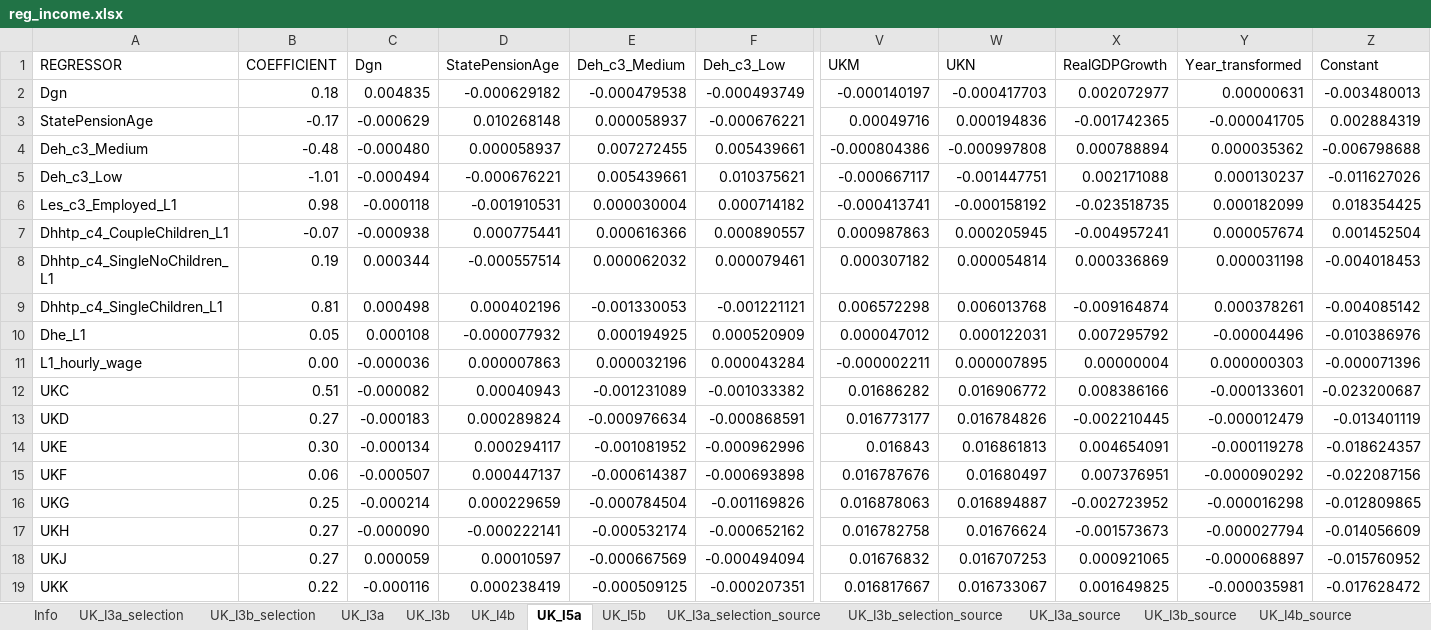
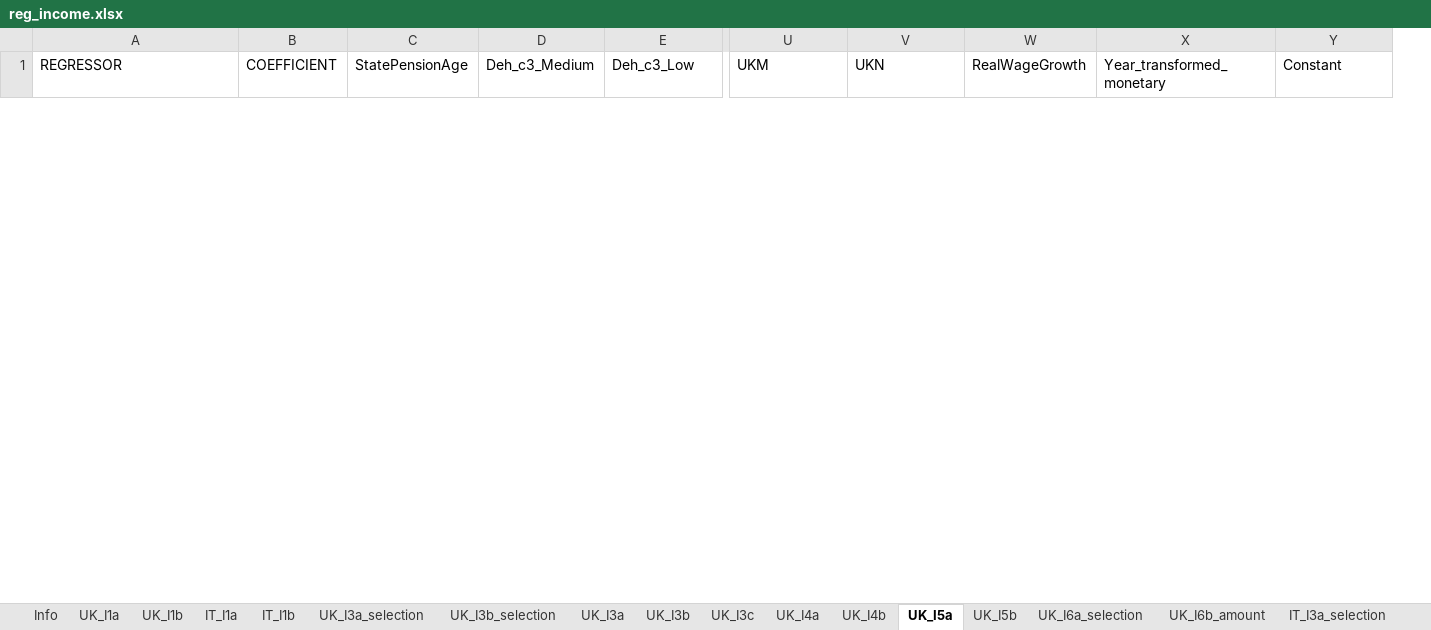
Before and after one commit to centreformicrosimulation/SimPaths, an Excel workbook: input/reg_income.xlsx, sheet UK_I5a, drawn as a sheet; only a part is shown, gaps mark what is left out; values as stored, in another font and other column widths than the file's, no borders; removed rows and columns are numbered as before the commit, all else as after; rows hold the shown columns only; the diff covers the shown part only; the diff names each change by its address in the sheet, - before the commit and + after, or states it on an @@ line.

```diff
--- a/input/reg_income.xlsx (sheet UK_I5a)
+++ b/input/reg_income.xlsx (sheet UK_I5a)
-sheet tab: UK_I3a_source
+sheet tab: UK_I6a_selection
-sheet tab: UK_I4b_source
+sheet tab: UK_I6b_amount
-sheet tab: UK_I3a_selection_source
-sheet tab: UK_I3b_selection_source
-sheet tab: UK_I3b_source
+sheet tab: UK_I1a
+sheet tab: UK_I1b
+sheet tab: IT_I1a
+sheet tab: IT_I1b
+sheet tab: UK_I3c
+sheet tab: UK_I4a
+sheet tab: IT_I3a_selection
-column C (Dgn), empty
-column X (RealGDPGrowth), empty
-column Y (Year_transformed), empty
+column W (RealWageGrowth), empty
+column X (Year_transformed_monetary), empty
-row 2: Dgn | 0.18 | 0.004835 | -0.000629182 | -0.000479538 | -0.000493749 | -0.000140197 | -0.000417703 | 0.002072977 | 0.00000631 | -0.003480013
-row 3: StatePensionAge | -0.17 | -0.000629 | 0.010268148 | 0.000058937 | -0.000676221 | 0.00049716 | 0.000194836 | -0.001742365 | -0.000041705 | 0.002884319
-row 4: Deh_c3_Medium | -0.48 | -0.000480 | 0.000058937 | 0.007272455 | 0.005439661 | -0.000804386 | -0.000997808 | 0.000788894 | 0.000035362 | -0.006798688
-row 5: Deh_c3_Low | -1.01 | -0.000494 | -0.000676221 | 0.005439661 | 0.010375621 | -0.000667117 | -0.001447751 | 0.002171088 | 0.000130237 | -0.011627026
-row 6: Les_c3_Employed_L1 | 0.98 | -0.000118 | -0.001910531 | 0.000030004 | 0.000714182 | -0.000413741 | -0.000158192 | -0.023518735 | 0.000182099 | 0.018354425
-row 7: Dhhtp_c4_CoupleChildren_L1 | -0.07 | -0.000938 | 0.000775441 | 0.000616366 | 0.000890557 | 0.000987863 | 0.000205945 | -0.004957241 | 0.000057674 | 0.001452504
-row 8: Dhhtp_c4_SingleNoChildren_L1 | 0.19 | 0.000344 | -0.000557514 | 0.000062032 | 0.000079461 | 0.000307182 | 0.000054814 | 0.000336869 | 0.000031198 | -0.004018453
-row 9: Dhhtp_c4_SingleChildren_L1 | 0.81 | 0.000498 | 0.000402196 | -0.001330053 | -0.001221121 | 0.006572298 | 0.006013768 | -0.009164874 | 0.000378261 | -0.004085142
-row 10: Dhe_L1 | 0.05 | 0.000108 | -0.000077932 | 0.000194925 | 0.000520909 | 0.000047012 | 0.000122031 | 0.007295792 | -0.00004496 | -0.010386976
-row 11: L1_hourly_wage | 0.00 | -0.000036 | 0.000007863 | 0.000032196 | 0.000043284 | -0.000002211 | 0.000007895 | 0.00000004 | 0.000000303 | -0.000071396
-row 12: UKC | 0.51 | -0.000082 | 0.00040943 | -0.001231089 | -0.001033382 | 0.01686282 | 0.016906772 | 0.008386166 | -0.000133601 | -0.023200687
-row 13: UKD | 0.27 | -0.000183 | 0.000289824 | -0.000976634 | -0.000868591 | 0.016773177 | 0.016784826 | -0.002210445 | -0.000012479 | -0.013401119
-row 14: UKE | 0.30 | -0.000134 | 0.000294117 | -0.001081952 | -0.000962996 | 0.016843 | 0.016861813 | 0.004654091 | -0.000119278 | -0.018624357
-row 15: UKF | 0.06 | -0.000507 | 0.000447137 | -0.000614387 | -0.000693898 | 0.016787676 | 0.01680497 | 0.007376951 | -0.000090292 | -0.022087156
-row 16: UKG | 0.25 | -0.000214 | 0.000229659 | -0.000784504 | -0.001169826 | 0.016878063 | 0.016894887 | -0.002723952 | -0.000016298 | -0.012809865
-row 17: UKH | 0.27 | -0.000090 | -0.000222141 | -0.000532174 | -0.000652162 | 0.016782758 | 0.01676624 | -0.001573673 | -0.000027794 | -0.014056609
-row 18: UKJ | 0.27 | 0.000059 | 0.00010597 | -0.000667569 | -0.000494094 | 0.01676832 | 0.016707253 | 0.000921065 | -0.000068897 | -0.015760952
-row 19: UKK | 0.22 | -0.000116 | 0.000238419 | -0.000509125 | -0.000207351 | 0.016817667 | 0.016733067 | 0.001649825 | -0.000035981 | -0.017628472
```
Also changed, not shown: 23 added rows and 6 removed rows elsewhere in this sheet, sheet UK_I3b_selection, sheet UK_I3b, sheet UK_I5b, sheet UK_I6b_amount, sheet UK_I4b, sheet UK_I6a_selection, 3 more sheets, other sheet tabs, input/reg_RMSE.xlsx, input/reg_employmentSelection.xlsx, 9 other files.
